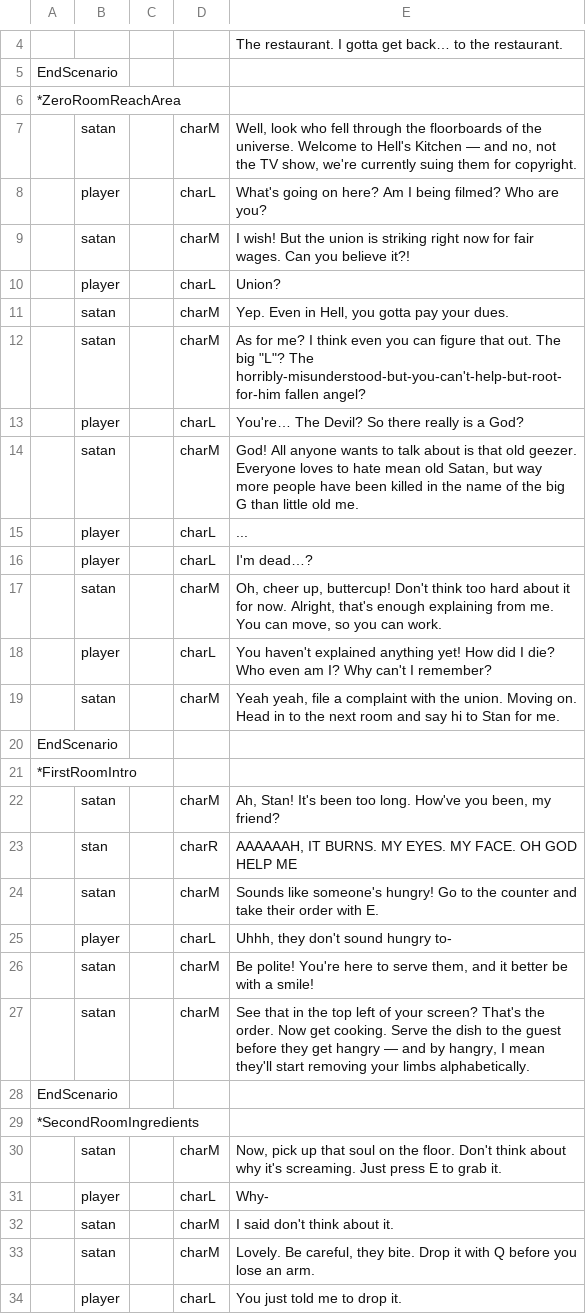
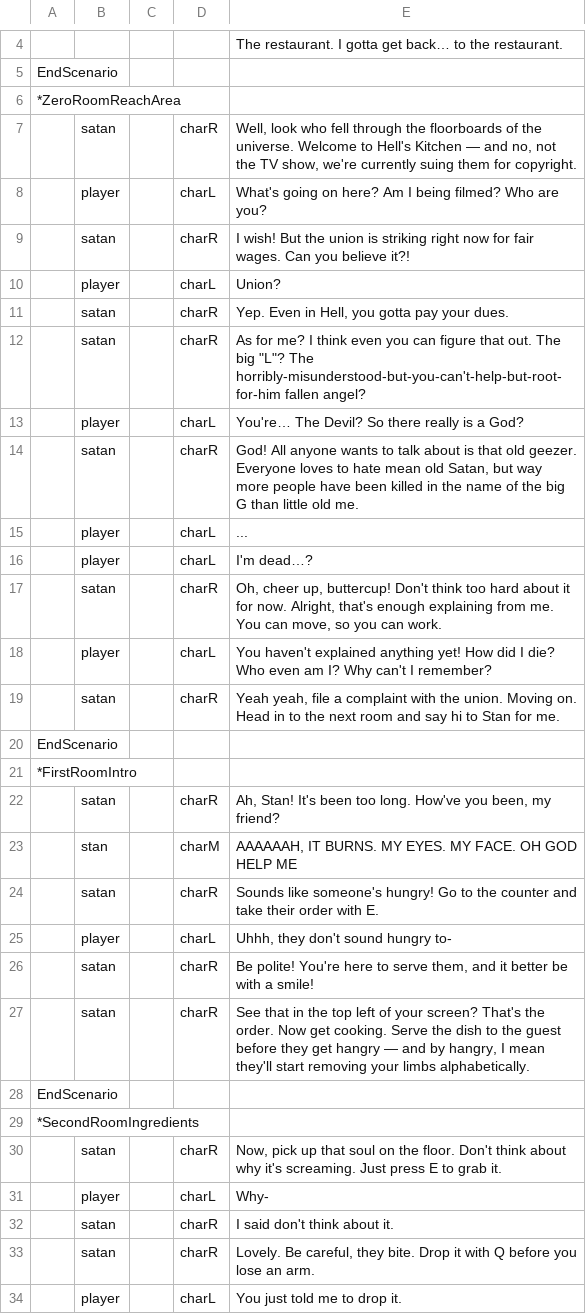
Before and after one commit to CPlusPlus129/Project-Uppies, a CSV file: Cook Project/Assets/Res_Local/Global/Tables/TutorialDialogue.csv, drawn as a sheet; only a part is shown, gaps mark what is left out; the diff covers the shown part only.

```diff
--- a/Cook Project/Assets/Res_Local/Global/Tables/TutorialDialogue.csv
+++ b/Cook Project/Assets/Res_Local/Global/Tables/TutorialDialogue.csv
@@ -6,29 +6,29 @@ EndScenario
 *ZeroRoomReachArea
-,satan,,charM,"Well, look who fell through the floorboards of the universe. Welcome to Hell's Kitchen — and no, not the TV show, we're currently suing them for copyright."
+,satan,,charR,"Well, look who fell through the floorboards of the universe. Welcome to Hell's Kitchen — and no, not the TV show, we're currently suing them for copyright."
 ,player,,charL,"What's going on here? Am I being filmed? Who are you?"
-,satan,,charM,"I wish! But the union is striking right now for fair wages. Can you believe it?!"
+,satan,,charR,"I wish! But the union is striking right now for fair wages. Can you believe it?!"
 ,player,,charL,"Union?"
-,satan,,charM,"Yep. Even in Hell, you gotta pay your dues."
-,satan,,charM,"As for me? I think even you can figure that out. The big ""L""? The horribly-misunderstood-but-you-can't-help-but-root-for-him fallen angel?"
+,satan,,charR,"Yep. Even in Hell, you gotta pay your dues."
+,satan,,charR,"As for me? I think even you can figure that out. The big ""L""? The horribly-misunderstood-but-you-can't-help-but-root-for-him fallen angel?"
 ,player,,charL,"You're… The Devil? So there really is a God?"
-,satan,,charM,"God! All anyone wants to talk about is that old geezer. Everyone loves to hate mean old Satan, but way more people have been killed in the name of the big G than little old me."
+,satan,,charR,"God! All anyone wants to talk about is that old geezer. Everyone loves to hate mean old Satan, but way more people have been killed in the name of the big G than little old me."
 ,player,,charL,"..."
 ,player,,charL,"I'm dead…?"
-,satan,,charM,"Oh, cheer up, buttercup! Don't think too hard about it for now. Alright, that's enough explaining from me. You can move, so you can work."
+,satan,,charR,"Oh, cheer up, buttercup! Don't think too hard about it for now. Alright, that's enough explaining from me. You can move, so you can work."
 ,player,,charL,"You haven't explained anything yet! How did I die? Who even am I? Why can't I remember?"
-,satan,,charM,"Yeah yeah, file a complaint with the union. Moving on. Head in to the next room and say hi to Stan for me."
+,satan,,charR,"Yeah yeah, file a complaint with the union. Moving on. Head in to the next room and say hi to Stan for me."
 EndScenario
 *FirstRoomIntro
-,satan,,charM,"Ah, Stan! It's been too long. How've you been, my friend?"
-,stan,,charR,"AAAAAAH, IT BURNS. MY EYES. MY FACE. OH GOD HELP ME"
-,satan,,charM,"Sounds like someone's hungry! Go to the counter and take their order with E."
+,satan,,charR,"Ah, Stan! It's been too long. How've you been, my friend?"
+,stan,,charM,"AAAAAAH, IT BURNS. MY EYES. MY FACE. OH GOD HELP ME"
+,satan,,charR,"Sounds like someone's hungry! Go to the counter and take their order with E."
 ,player,,charL,"Uhhh, they don't sound hungry to-"
-,satan,,charM,"Be polite! You're here to serve them, and it better be with a smile!"
-,satan,,charM,"See that in the top left of your screen? That's the order. Now get cooking. Serve the dish to the guest before they get hangry — and by hangry, I mean they'll start removing your limbs alphabetically."
+,satan,,charR,"Be polite! You're here to serve them, and it better be with a smile!"
+,satan,,charR,"See that in the top left of your screen? That's the order. Now get cooking. Serve the dish to the guest before they get hangry — and by hangry, I mean they'll start removing your limbs alphabetically."
 EndScenario
 *SecondRoomIngredients
-,satan,,charM,"Now, pick up that soul on the floor. Don't think about why it's screaming. Just press E to grab it."
+,satan,,charR,"Now, pick up that soul on the floor. Don't think about why it's screaming. Just press E to grab it."
 ,player,,charL,"Why-"
-,satan,,charM,"I said don't think about it."
-,satan,,charM,"Lovely. Be careful, they bite. Drop it with Q before you lose an arm."
+,satan,,charR,"I said don't think about it."
+,satan,,charR,"Lovely. Be careful, they bite. Drop it with Q before you lose an arm."
 ,player,,charL,"You just told me to drop it."
```
Also changed, not shown: 22 edited cells elsewhere in this file, Cook Project/Assets/Res_Local/Global/Tables/Character.csv, 5 other files.
